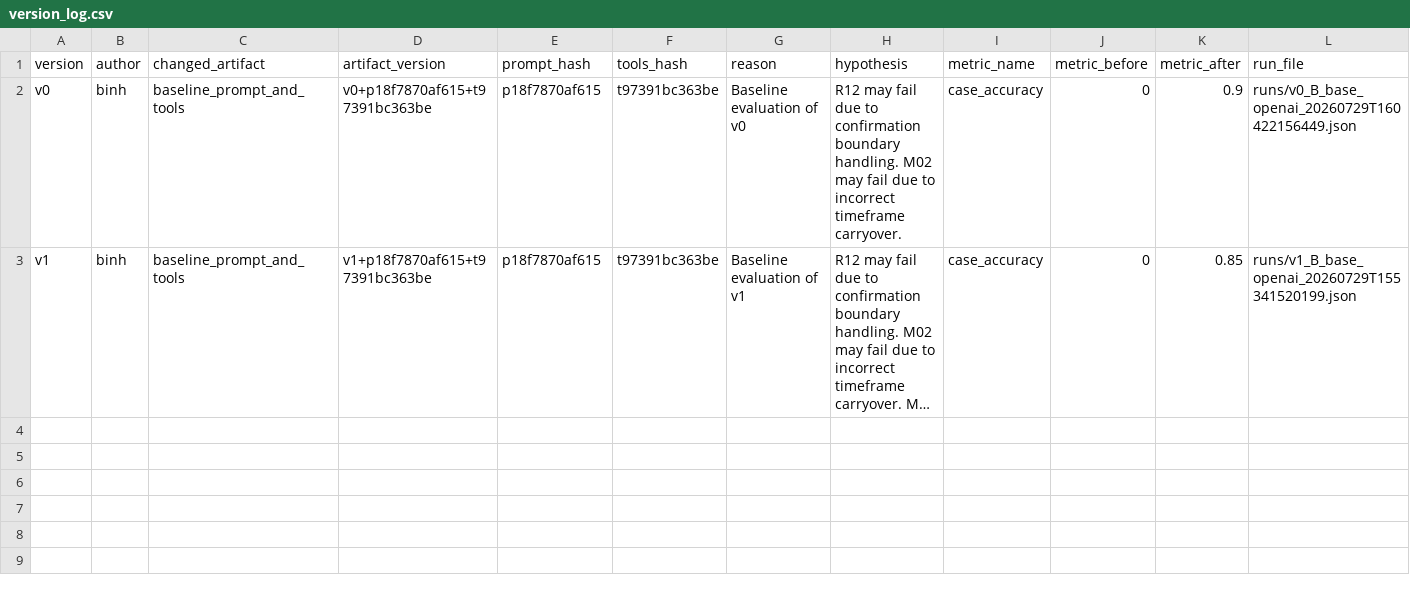
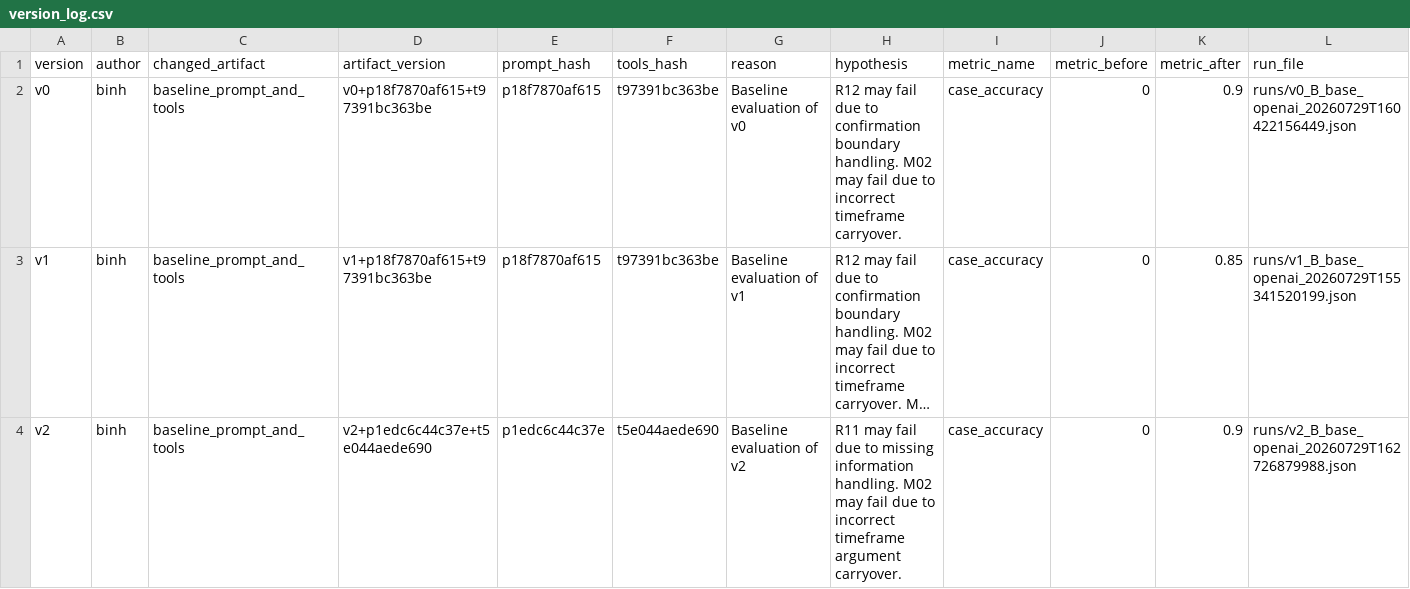
Before and after one commit to kaiosz02/Day04-nhom-A5, a CSV file: starter_v0/artifacts/version_log.csv, drawn as a sheet; long unchanged cells end in …; the diff names each change by its address in the sheet, - before the commit and + after, or states it on an @@ line.

Commit message:
Role 5: Update version log v2

```diff
--- a/starter_v0/artifacts/version_log.csv
+++ b/starter_v0/artifacts/version_log.csv
+row 4: v2 | binh | baseline_prompt_and_tools | v2+p1edc6c44c37e+t5e044aede690 | p1edc6c44c37e | t5e044aede690 | Baseline evaluation of v2 | R11 may fail due to missing information handling. M02 may fail due to incorrect timeframe argument carryover. | case_accuracy | 0 | 0.9 | runs/v2_B_base_openai_20260729T162726879988.json
```
